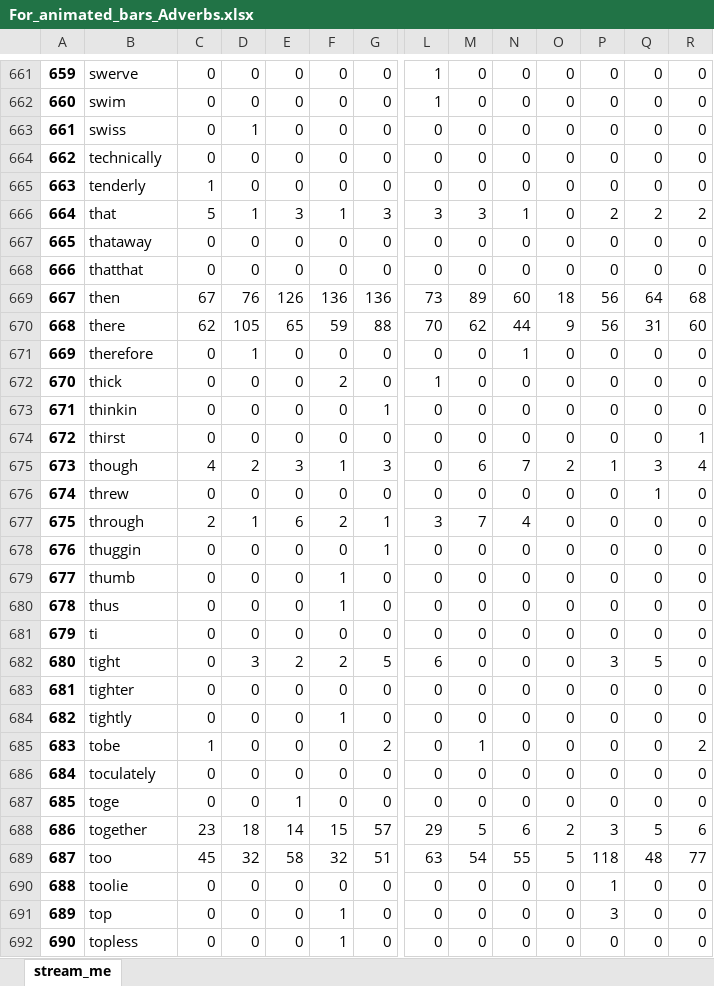
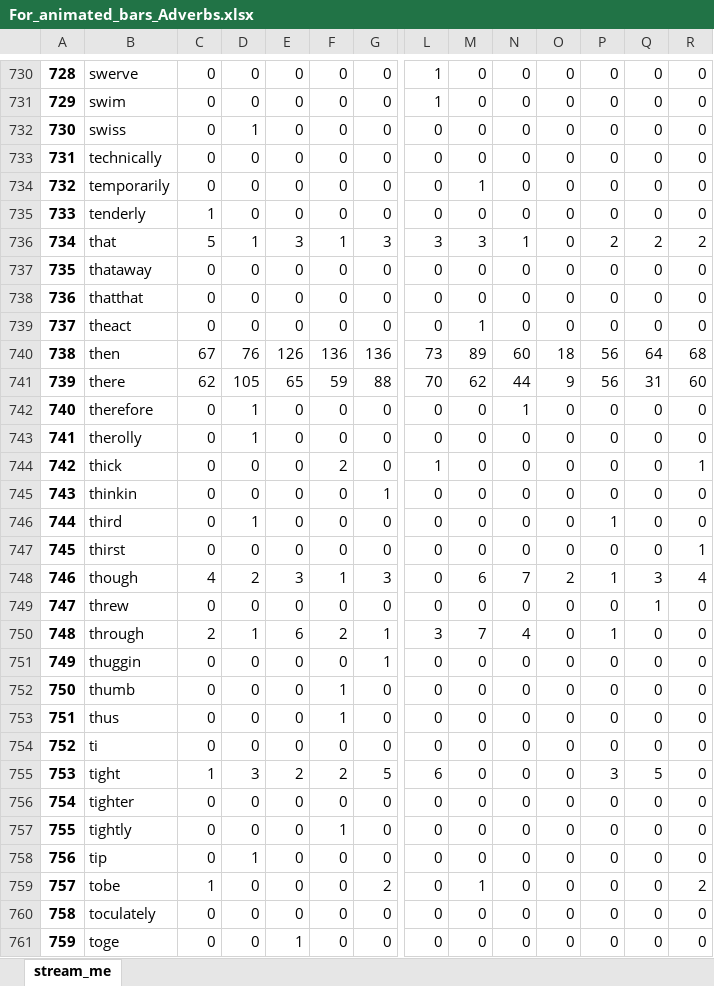
Before and after one commit to edevrim/lyrics_n_years, an Excel workbook: For animated bar charts/For_animated_bars_Adverbs.xlsx, sheet stream_me, drawn as a sheet; only a part is shown, gaps mark what is left out; the shorter side is filled out with more unchanged rows; values as stored, in another font and other column widths than the file's, no borders; addresses are those after the commit; rows hold the shown columns only; the diff covers the shown part only; the diff names each change by its address in the sheet, - before the commit and + after, or states it on an @@ line.

```diff
--- a/For animated bar charts/For_animated_bars_Adverbs.xlsx (sheet stream_me)
+++ b/For animated bar charts/For_animated_bars_Adverbs.xlsx (sheet stream_me)
@@ column A renumbered from row 5 down @@
+row 734: 732 | temporarily | 0 | 0 | 0 | 0 | 0 | 0 | 1 | 0 | 0 | 0 | 0 | 0
+row 739: 737 | theact | 0 | 0 | 0 | 0 | 0 | 0 | 1 | 0 | 0 | 0 | 0 | 0
+row 743: 741 | therolly | 0 | 1 | 0 | 0 | 0 | 0 | 0 | 0 | 0 | 0 | 0 | 0
-R744: 0
+R744: 1
+row 746: 744 | third | 0 | 1 | 0 | 0 | 0 | 0 | 0 | 0 | 0 | 1 | 0 | 0
-P750: 0
+P750: 1
-C755: 0
+C755: 1
+row 758: 756 | tip | 0 | 1 | 0 | 0 | 0 | 0 | 0 | 0 | 0 | 0 | 0 | 0
```
Also changed, not shown: 76 added rows and 132 edited cells elsewhere in this sheet, For animated bar charts/For_animated_bars_Adjectives.xlsx, For animated bar charts/For_animated_bars_Nouns.xlsx, 20 other files.
